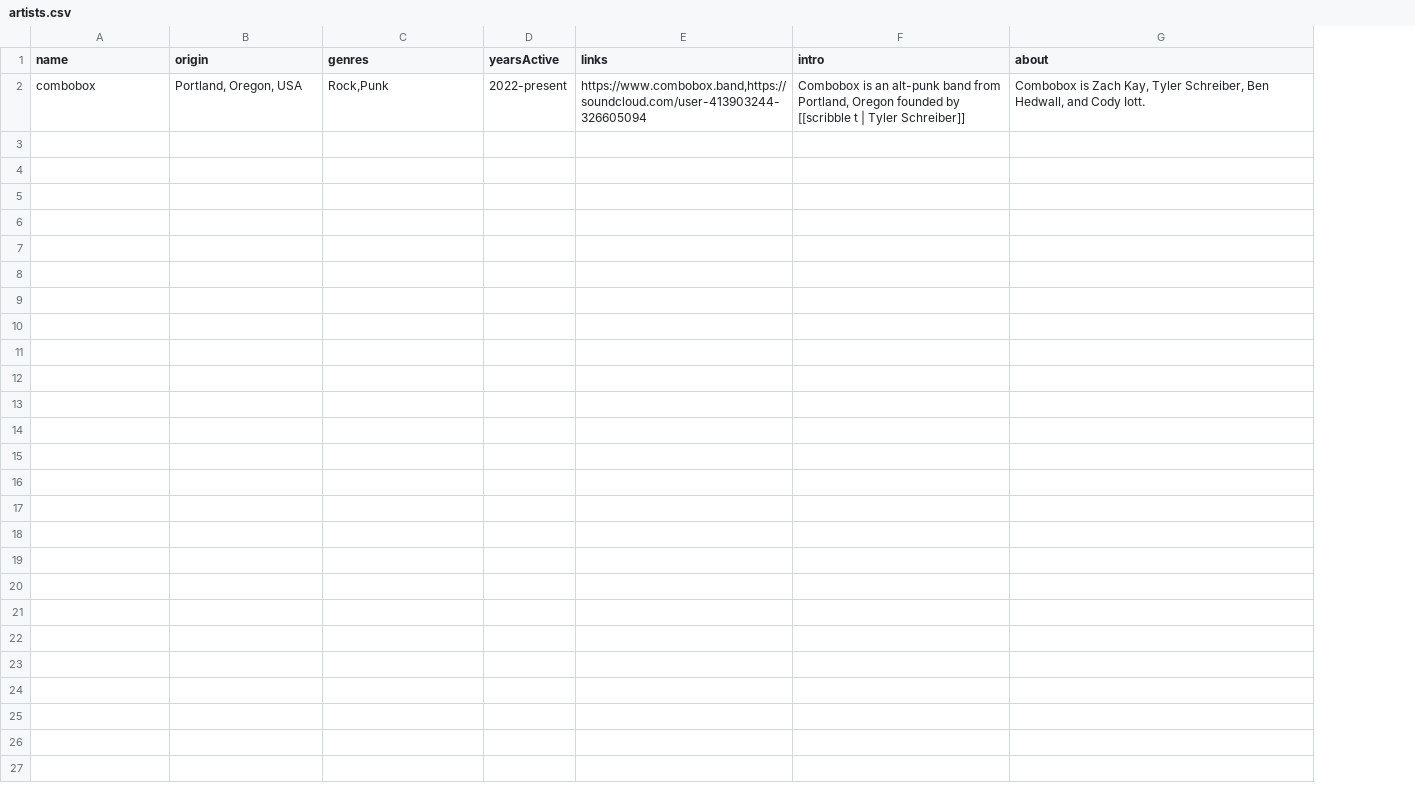
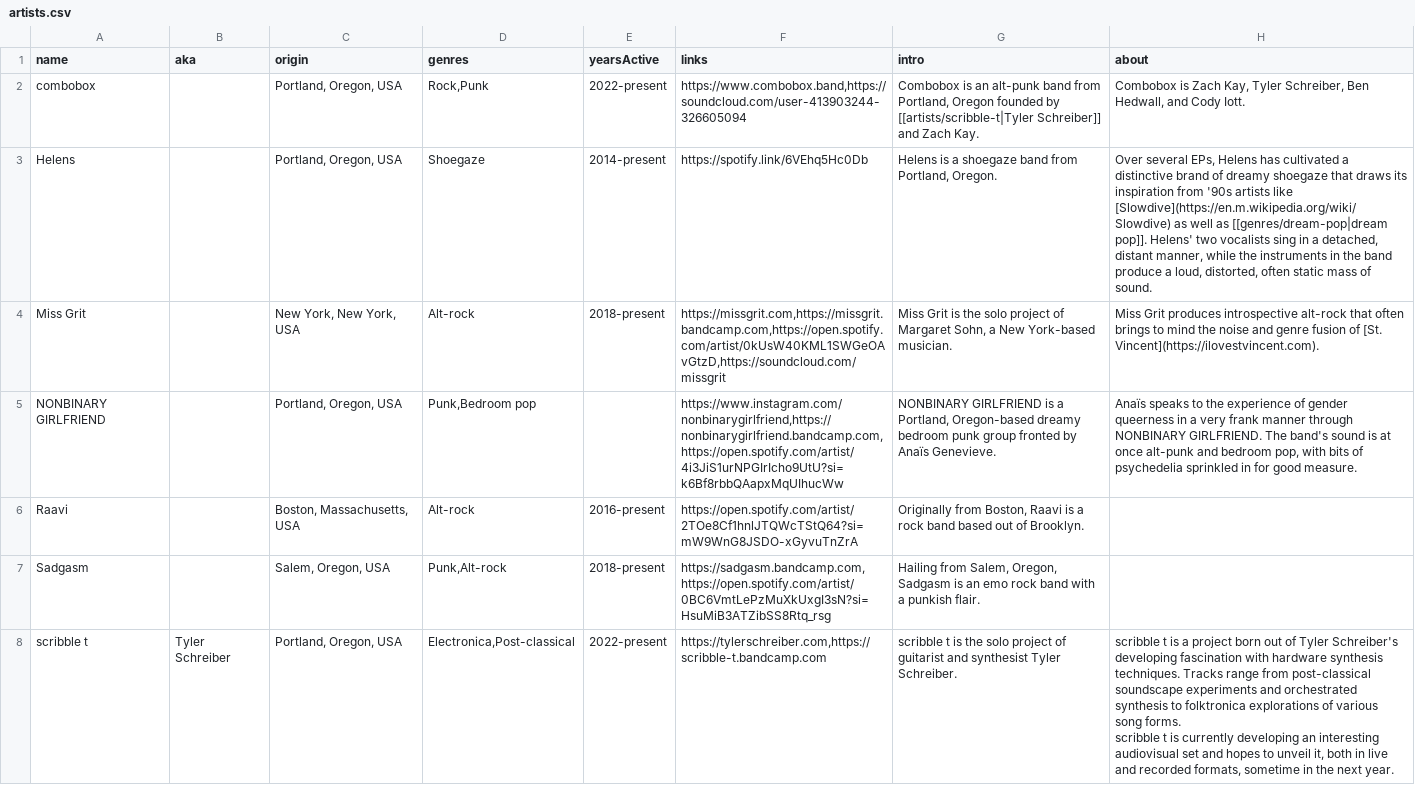
Before and after one commit to t-schreibs/sound-accumulator, a CSV file: src/_data/artists.csv, drawn as a sheet; addresses are those after the commit; ↵ is a line break in a cell; the diff names each change by its address in the sheet, - before the commit and + after, or states it on an @@ line.

Commit message:
Ported over most of the old site (minus individual tracks) - markdown can now be embedded into HTML and rendered correctly (!).

```diff
--- a/src/_data/artists.csv
+++ b/src/_data/artists.csv
+column B (aka), empty
-G2 (intro): …founded by [[scribble t | Tyler Schreiber]]
+G2 (intro): …founded by [[artists/scribble-t|Tyler Schreiber]] and Zach Kay.
+row 3: Helens |  | Portland, Oregon, USA | Shoegaze | 2014-present | https://spotify.link/6VEhq5Hc0Db | Helens is a shoegaze band from Portland, Oregon. | Over several EPs, Helens has cultivated a distinctive brand of dreamy shoegaze that draws its inspiration from '90s artists like [Slowdive](https://en.m.wikipedia.org/wiki/Slowdive) as well as [[genres/dream-pop|dream pop]]. Helens' two vocalists sing in a detached, distant manner, while the instruments in the band produce a loud, distorted, often static mass of sound.
+row 4: Miss Grit |  | New York, New York, USA | Alt-rock | 2018-present | https://missgrit.com,https://missgrit.bandcamp.com,https://open.spotify.com/artist/0kUsW40KML1SWGeOAvGtzD,https://soundcloud.com/missgrit | Miss Grit is the solo project of Margaret Sohn, a New York-based musician. | Miss Grit produces introspective alt-rock that often brings to mind the noise and genre fusion of [St. Vincent](https://ilovestvincent.com).
+row 5: NONBINARY GIRLFRIEND |  | Portland, Oregon, USA | Punk,Bedroom pop |  | https://www.instagram.com/nonbinarygirlfriend,https://nonbinarygirlfriend.bandcamp.com,https://open.spotify.com/artist/4i3JiS1urNPGIrIcho9UtU?si=k6Bf8rbbQAapxMqUIhucWw | NONBINARY GIRLFRIEND is a Portland, Oregon-based dreamy bedroom punk group fronted by Anaïs Genevieve. | Anaïs speaks to the experience of gender queerness in a very frank manner through NONBINARY GIRLFRIEND. The band's sound is at once alt-punk and bedroom pop, with bits of psychedelia sprinkled in for good measure.
+row 6: Raavi |  | Boston, Massachusetts, USA | Alt-rock | 2016-present | https://open.spotify.com/artist/2TOe8Cf1hnlJTQWcTStQ64?si=mW9WnG8JSDO-xGyvuTnZrA | Originally from Boston, Raavi is a rock band based out of Brooklyn.
+row 7: Sadgasm |  | Salem, Oregon, USA | Punk,Alt-rock | 2018-present | https://sadgasm.bandcamp.com,https://open.spotify.com/artist/0BC6VmtLePzMuXkUxgI3sN?si=HsuMiB3ATZibSS8Rtq_rsg | Hailing from Salem, Oregon, Sadgasm is an emo rock band with a punkish flair.
+row 8: scribble t | Tyler Schreiber | Portland, Oregon, USA | Electronica,Post-classical | 2022-present | https://tylerschreiber.com,https://scribble-t.bandcamp.com | scribble t is the solo project of guitarist and synthesist Tyler Schreiber. | scribble t is a project born out of Tyler Schreiber's developing fascination with hardware synthesis techniques. Tracks range from post-classical soundscape experiments and orchestrated synthesis to folktronica explorations of various song forms. ↵ scribble t is currently developing an interesting audiovisual set and hopes to unveil it, both in live and recorded formats, sometime in the next year.
```
Also changed, not shown: 47 other files.
